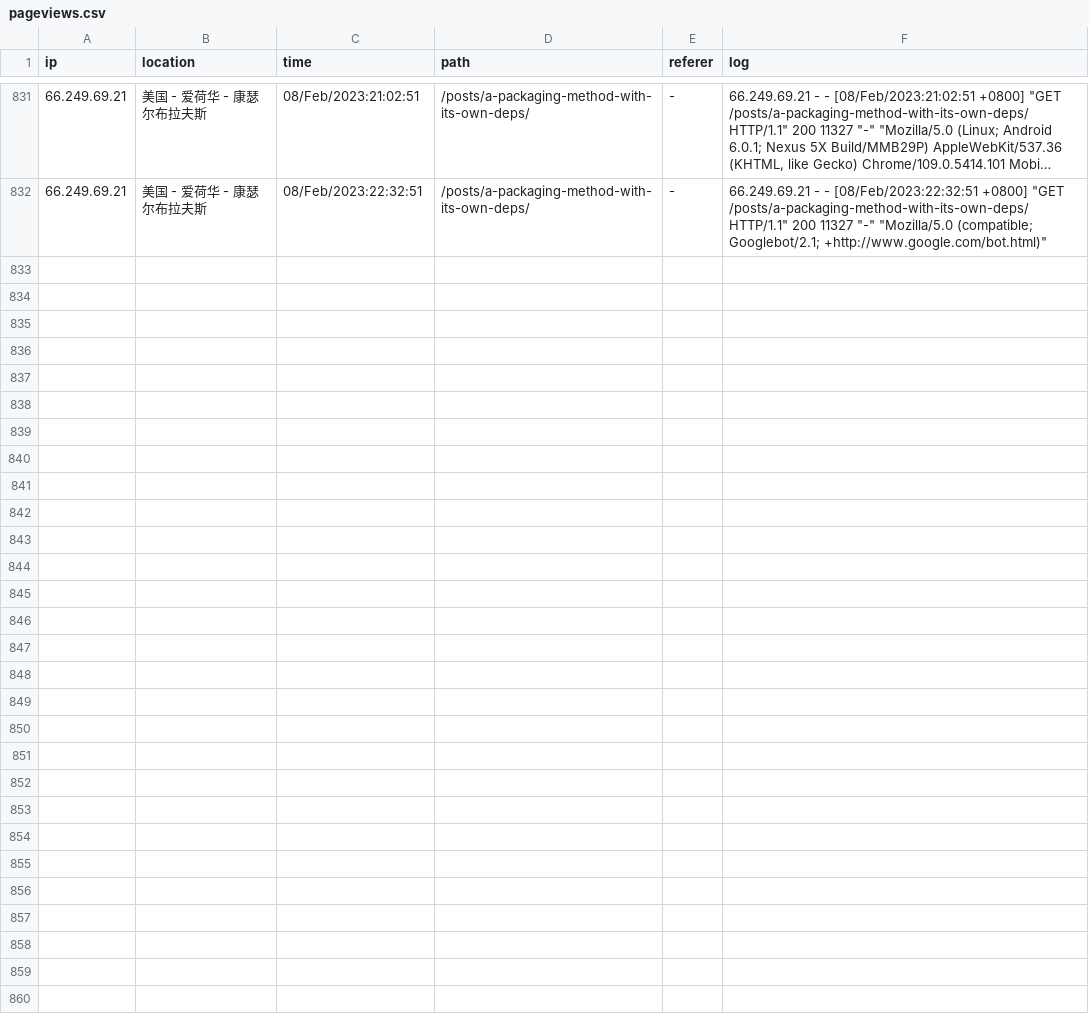
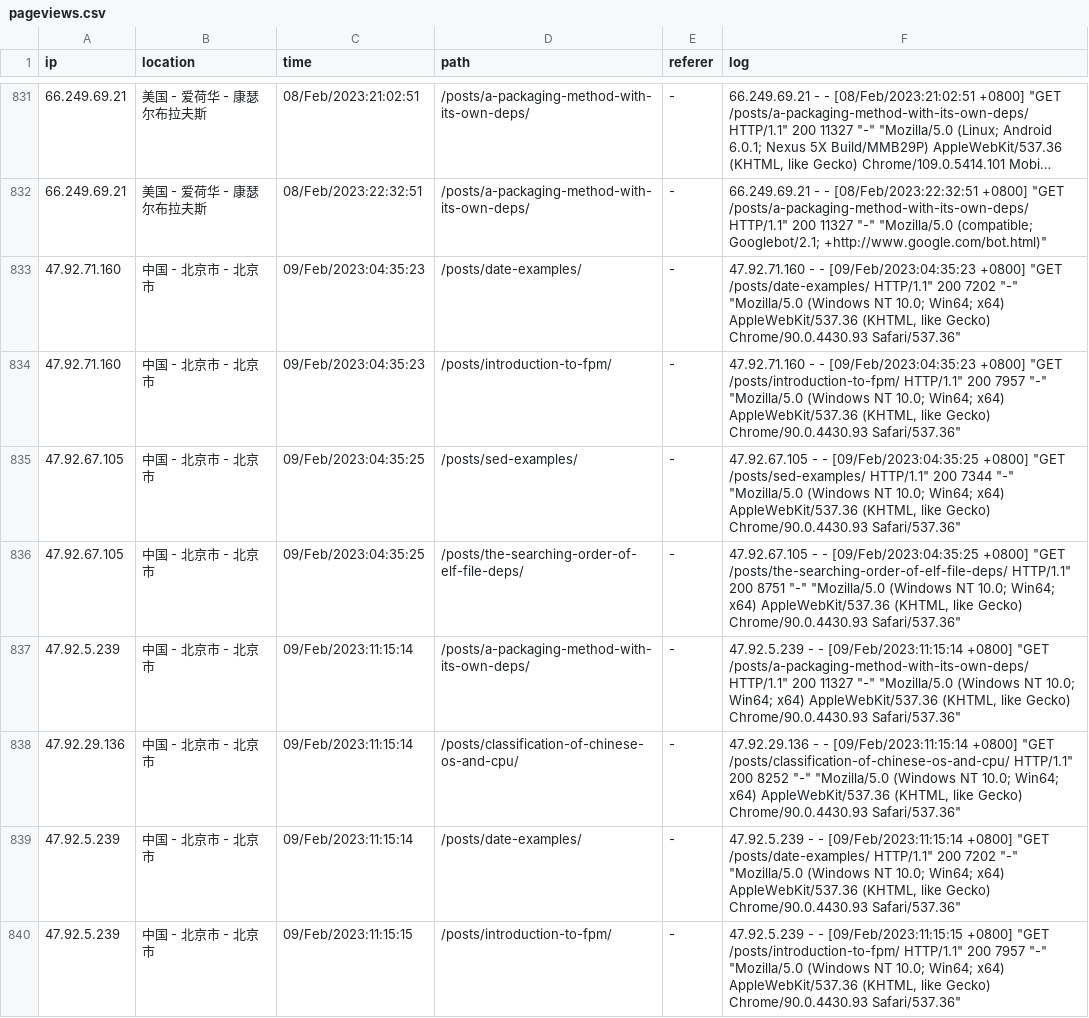
Before and after one commit to zhaowcheng/zhaowcheng.com, a CSV file: data/pageviews.csv, drawn as a sheet; only a part is shown, gaps mark what is left out; long unchanged cells end in …; the diff covers the shown part only.

Commit message:
update 2023-02-09 pageviews

```diff
--- a/data/pageviews.csv
+++ b/data/pageviews.csv
@@ -1663 +1663,17 @@ ip,location,time,path,referer,log
 "
+47.92.71.160,中国 - 北京市 - 北京市,09/Feb/2023:04:35:23,/posts/date-examples/,-,"47.92.71.160 - - [09/Feb/2023:04:35:23 +0800] ""GET /posts/date-examples/ HTTP/1.1"" 200 7202 ""-"" ""Mozilla/5.0 (Windows NT 10.0; Win64; x64) AppleWebKit/537.36 (KHTML, like Gecko) Chrome/90.0.4430.93 Safari/537.36""
+"
+47.92.71.160,中国 - 北京市 - 北京市,09/Feb/2023:04:35:23,/posts/introduction-to-fpm/,-,"47.92.71.160 - - [09/Feb/2023:04:35:23 +0800] ""GET /posts/introduction-to-fpm/ HTTP/1.1"" 200 7957 ""-"" ""Mozilla/5.0 (Windows NT 10.0; Win64; x64) AppleWebKit/537.36 (KHTML, like Gecko) Chrome/90.0.4430.93 Safari/537.36""
+"
+47.92.67.105,中国 - 北京市 - 北京市,09/Feb/2023:04:35:25,/posts/sed-examples/,-,"47.92.67.105 - - [09/Feb/2023:04:35:25 +0800] ""GET /posts/sed-examples/ HTTP/1.1"" 200 7344 ""-"" ""Mozilla/5.0 (Windows NT 10.0; Win64; x64) AppleWebKit/537.36 (KHTML, like Gecko) Chrome/90.0.4430.93 Safari/537.36""
+"
+47.92.67.105,中国 - 北京市 - 北京市,09/Feb/2023:04:35:25,/posts/the-searching-order-of-elf-file-deps/,-,"47.92.67.105 - - [09/Feb/2023:04:35:25 +0800] ""GET /posts/the-searching-order-of-elf-file-deps/ HTTP/1.1"" 200 8751 ""-"" ""Mozilla/5.0 (Windows NT 10.0; Win64; x64) AppleWebKit/537.36 (KHTML, like Gecko) Chrome/90.0.4430.93 Safari/537.36""
+"
+47.92.5.239,中国 - 北京市 - 北京市,09/Feb/2023:11:15:14,/posts/a-packaging-method-with-its-own-deps/,-,"47.92.5.239 - - [09/Feb/2023:11:15:14 +0800] ""GET /posts/a-packaging-method-with-its-own-deps/ HTTP/1.1"" 200 11327 ""-"" ""Mozilla/5.0 (Windows NT 10.0; Win64; x64) AppleWebKit/537.36 (KHTML, like Gecko) Chrome/90.0.4430.93 Safari/537.36""
+"
+47.92.29.136,中国 - 北京市 - 北京市,09/Feb/2023:11:15:14,/posts/classification-of-chinese-os-and-cpu/,-,"47.92.29.136 - - [09/Feb/2023:11:15:14 +0800] ""GET /posts/classification-of-chinese-os-and-cpu/ HTTP/1.1"" 200 8252 ""-"" ""Mozilla/5.0 (Windows NT 10.0; Win64; x64) AppleWebKit/537.36 (KHTML, like Gecko) Chrome/90.0.4430.93 Safari/537.36""
+"
+47.92.5.239,中国 - 北京市 - 北京市,09/Feb/2023:11:15:14,/posts/date-examples/,-,"47.92.5.239 - - [09/Feb/2023:11:15:14 +0800] ""GET /posts/date-examples/ HTTP/1.1"" 200 7202 ""-"" ""Mozilla/5.0 (Windows NT 10.0; Win64; x64) AppleWebKit/537.36 (KHTML, like Gecko) Chrome/90.0.4430.93 Safari/537.36""
+"
+47.92.5.239,中国 - 北京市 - 北京市,09/Feb/2023:11:15:15,/posts/introduction-to-fpm/,-,"47.92.5.239 - - [09/Feb/2023:11:15:15 +0800] ""GET /posts/introduction-to-fpm/ HTTP/1.1"" 200 7957 ""-"" ""Mozilla/5.0 (Windows NT 10.0; Win64; x64) AppleWebKit/537.36 (KHTML, like Gecko) Chrome/90.0.4430.93 Safari/537.36""
+"
```
Also changed, not shown: 8 added rows elsewhere in this file, 1 other file.
